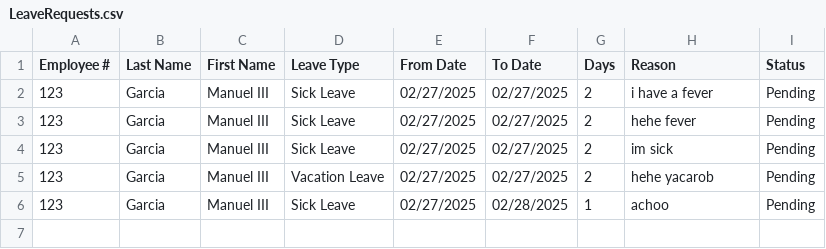
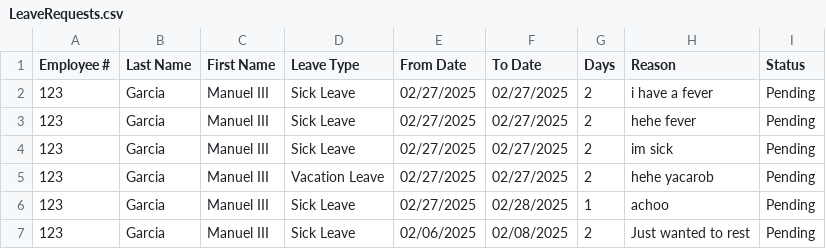
Before and after one commit to arquitaj/PayrollSystemMMDC, a CSV file: CSVFiles/LeaveRequests.csv, drawn as a sheet.

Commit message:
Fourth Commit Done Employee Portal

```diff
--- a/CSVFiles/LeaveRequests.csv
+++ b/CSVFiles/LeaveRequests.csv
@@ -6 +6,2 @@ Employee #,Last Name,First Name,Leave Type,From Date,To Date,Days,Reason,Status,
 123,Garcia,Manuel III,Sick Leave,02/27/2025,02/28/2025,1,achoo,Pending,
+123,Garcia,Manuel III,Sick Leave,02/06/2025,02/08/2025,2,Just wanted to rest,Pending,
```
Also changed, not shown: CSVFiles/AttendanceDatabase.csv, 2 other files.
